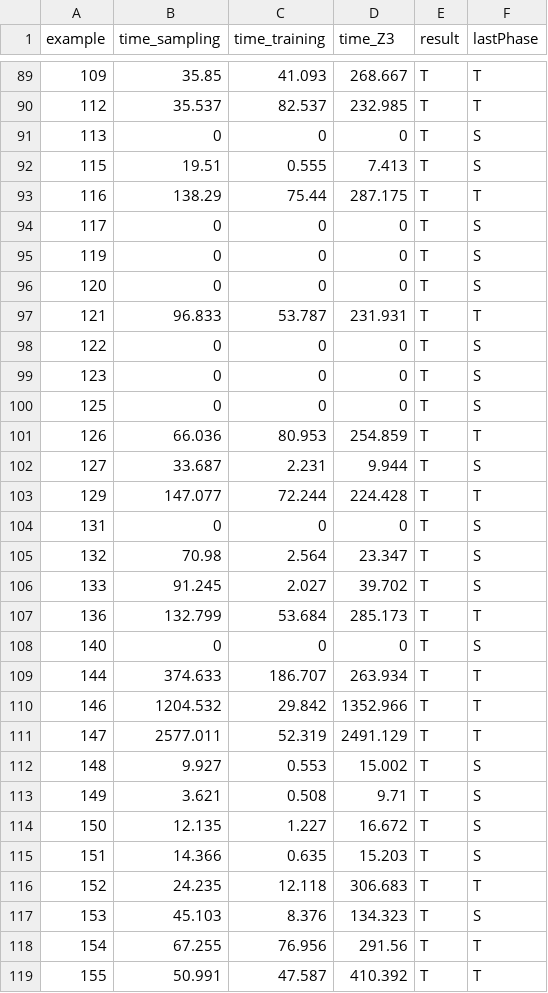
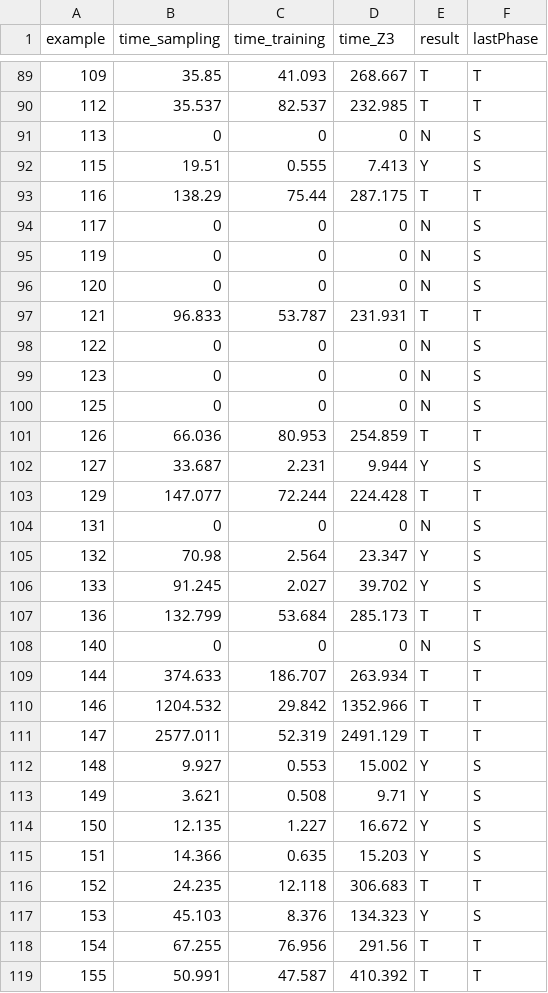
Before and after one commit to SpencerL-Y/SVMRanker, a CSV file: multiExperiment/1-Nestedphase-LinearTemplate/Log_File_2020-06-14-15-38-23/1-Nested-Time.csv, drawn as a sheet; only a part is shown, gaps mark what is left out; the diff covers the shown part only.

Commit message:
update experiment

```diff
--- a/multiExperiment/1-Nestedphase-LinearTemplate/Log_File_2020-06-14-15-38-23/1-Nested-Time.csv
+++ b/multiExperiment/1-Nestedphase-LinearTemplate/Log_File_2020-06-14-15-38-23/1-Nested-Time.csv
@@ -90,20 +90,20 @@ example,time_sampling,time_training,time_Z3,result,lastPhase
 112,35.537,82.537,232.985,T,T
-113,0,0,0,T,S
-115,19.51,0.555,7.413,T,S
+113,0,0,0,N,S
+115,19.51,0.555,7.413,Y,S
 116,138.29,75.44,287.175,T,T
-117,0,0,0,T,S
-119,0,0,0,T,S
-120,0,0,0,T,S
+117,0,0,0,N,S
+119,0,0,0,N,S
+120,0,0,0,N,S
 121,96.833,53.787,231.931,T,T
-122,0,0,0,T,S
-123,0,0,0,T,S
-125,0,0,0,T,S
+122,0,0,0,N,S
+123,0,0,0,N,S
+125,0,0,0,N,S
 126,66.036,80.953,254.859,T,T
-127,33.687,2.231,9.944,T,S
+127,33.687,2.231,9.944,Y,S
 129,147.077,72.244,224.428,T,T
-131,0,0,0,T,S
-132,70.98,2.564,23.347,T,S
-133,91.245,2.027,39.702,T,S
+131,0,0,0,N,S
+132,70.98,2.564,23.347,Y,S
+133,91.245,2.027,39.702,Y,S
 136,132.799,53.684,285.173,T,T
-140,0,0,0,T,S
+140,0,0,0,N,S
 144,374.633,186.707,263.934,T,T
@@ -111,8 +111,8 @@ example,time_sampling,time_training,time_Z3,result,lastPhase
 147,2577.011,52.319,2491.129,T,T
-148,9.927,0.553,15.002,T,S
-149,3.621,0.508,9.71,T,S
-150,12.135,1.227,16.672,T,S
-151,14.366,0.635,15.203,T,S
+148,9.927,0.553,15.002,Y,S
+149,3.621,0.508,9.71,Y,S
+150,12.135,1.227,16.672,Y,S
+151,14.366,0.635,15.203,Y,S
 152,24.235,12.118,306.683,T,T
-153,45.103,8.376,134.323,T,S
+153,45.103,8.376,134.323,Y,S
 154,67.255,76.956,291.56,T,T
```
Also changed, not shown: 47 edited cells elsewhere in this file, multiExperiment/2-Multiphase-LinearTemplate/Log_File_2020-06-08-22-01-56/2-Multiphase-Time.csv, multiExperiment/5-Multiphase-LinearTemplate/Log_File_2020-06-09-02-16-48/5-Multiphase-Time.csv, 20 other files.
